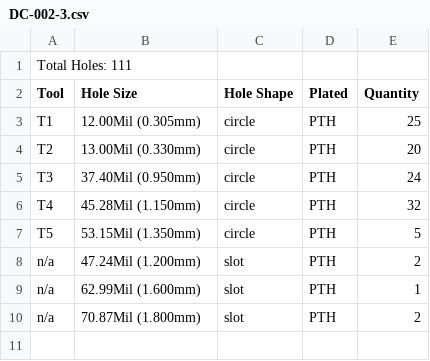
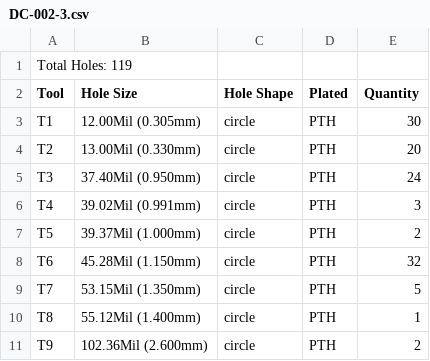
Before and after one commit to amanotullah/DC-002, a CSV file: Hardware/Schematic-and-pcb/DC-002-3.csv, drawn as a sheet.

```diff
--- a/Hardware/Schematic-and-pcb/DC-002-3.csv
+++ b/Hardware/Schematic-and-pcb/DC-002-3.csv
@@ -1,10 +1,11 @@
-Total Holes: 111
+Total Holes: 119
 Tool,Hole Size,Hole Shape,Plated,Quantity
-T1,12.00Mil (0.305mm),circle,PTH,25
+T1,12.00Mil (0.305mm),circle,PTH,30
 T2,13.00Mil (0.330mm),circle,PTH,20
 T3,37.40Mil (0.950mm),circle,PTH,24
-T4,45.28Mil (1.150mm),circle,PTH,32
-T5,53.15Mil (1.350mm),circle,PTH,5
-n/a,47.24Mil (1.200mm),slot,PTH,2
-n/a,62.99Mil (1.600mm),slot,PTH,1
-n/a,70.87Mil (1.800mm),slot,PTH,2
+T4,39.02Mil (0.991mm),circle,PTH,3
+T5,39.37Mil (1.000mm),circle,PTH,2
+T6,45.28Mil (1.150mm),circle,PTH,32
+T7,53.15Mil (1.350mm),circle,PTH,5
+T8,55.12Mil (1.400mm),circle,PTH,1
+T9,102.36Mil (2.600mm),circle,PTH,2
```
Also changed, not shown: Hardware/Schematic-and-pcb/DC-002-2.csv, 33 other files.
